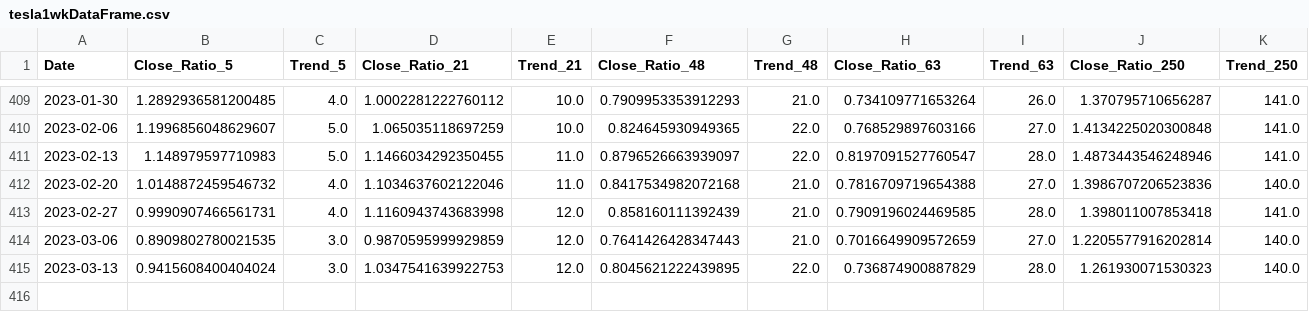
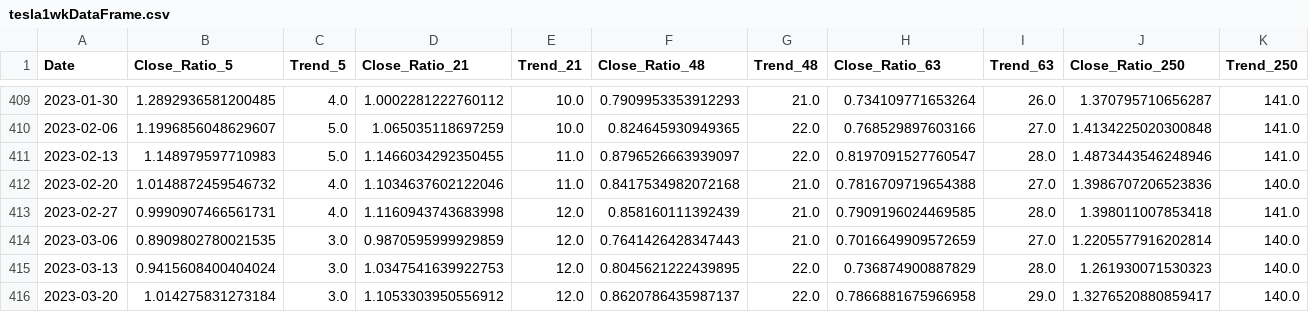
Before and after one commit to J3r3myPerera/Stock-Prediction-with-time-Frame, a CSV file: tesla1wkDataFrame.csv, drawn as a sheet; only a part is shown, gaps mark what is left out; the diff names each change by its address in the sheet, - before the commit and + after, or states it on an @@ line.

Commit message:
New models and datasets

```diff
--- a/tesla1wkDataFrame.csv
+++ b/tesla1wkDataFrame.csv
+row 416: 2023-03-20 | 1.014275831273184 | 3.0 | 1.1053303950556912 | 12.0 | 0.8620786435987137 | 22.0 | 0.7866881675966958 | 29.0 | 1.3276520880859417 | 140.0
```
Also changed, not shown: GeneralMotors1wkDataFrame.csv, TeslaDataFrameFor2week.csv, 11 other files.
